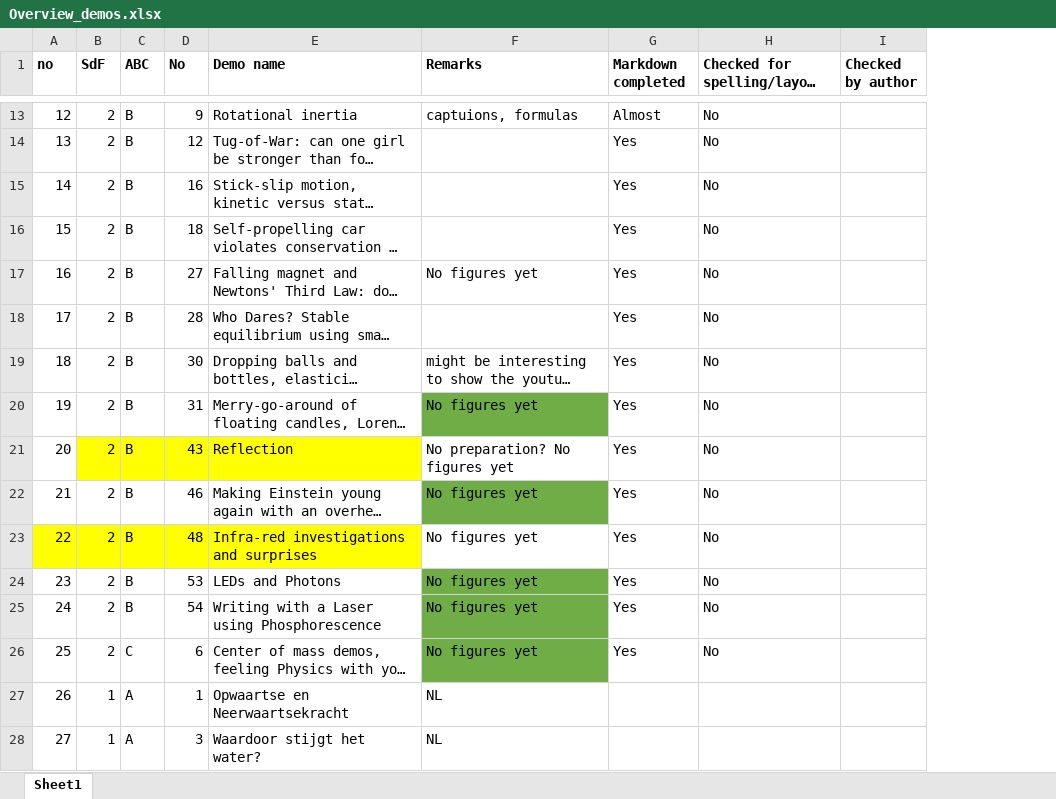
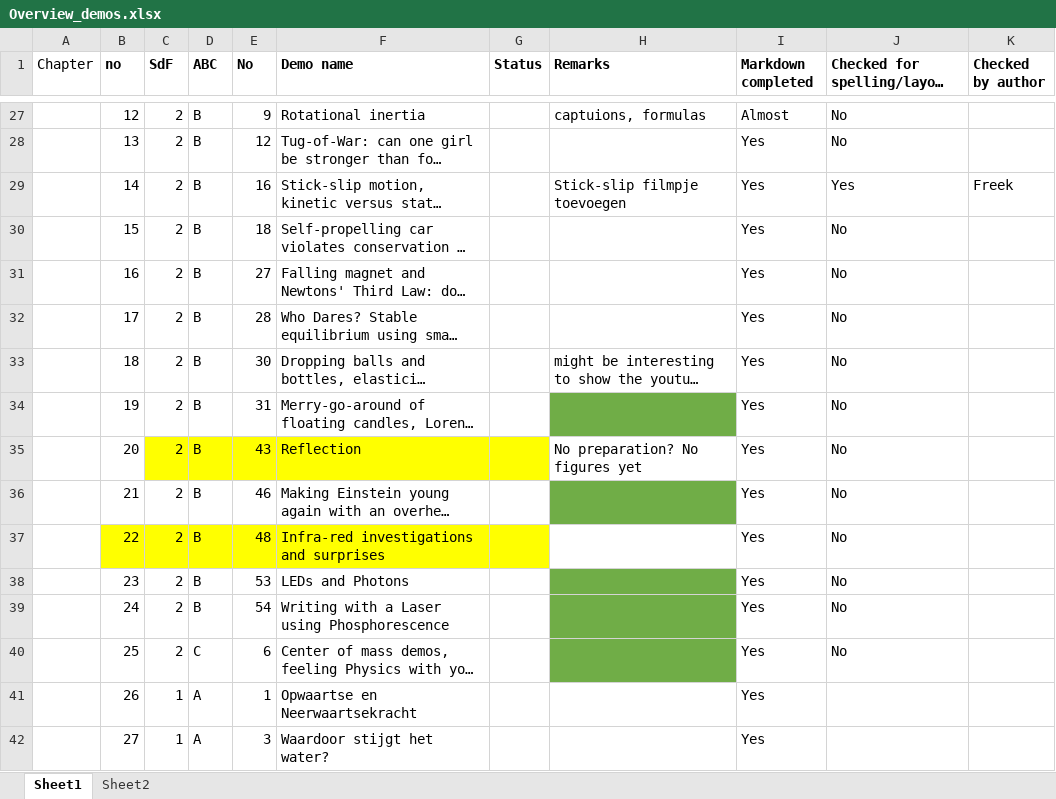
Before and after one commit to TeachBooks/Showing-Physics, an Excel workbook: book/demos/Overview_demos.xlsx, sheet Sheet1, drawn as a sheet; only a part is shown, gaps mark what is left out; long unchanged cells end in …; values as stored, in another font and other column widths than the file's, no borders; addresses are those after the commit; the diff covers the shown part only; the diff names each change by its address in the sheet, - before the commit and + after, or states it on an @@ line.

```diff
--- a/book/demos/Overview_demos.xlsx (sheet Sheet1)
+++ b/book/demos/Overview_demos.xlsx (sheet Sheet1)
+sheet tab: Sheet2
+column A (Chapter), empty
+column G (Status), empty
-H29 (Remarks): (empty)
+H29 (Remarks): Stick-slip filmpje toevoegen
-J29: No
+J29: Yes
-K29 (Checked by author): (empty)
+K29 (Checked by author): Freek
-H31 (Remarks): No figures yet
+H31 (Remarks): (empty)
-H34 (Remarks): No figures yet
+H34 (Remarks): (empty)
-H36:H40 (Remarks): No figures yet
+H36:H40 (Remarks): (empty)
-H41:H42 (Remarks): NL
+H41:H42 (Remarks): (empty)
-I41:I42 (Markdown completed): (empty)
+I41:I42 (Markdown completed): Yes
```
Also changed, not shown: 14 added rows, 71 edited cells and cell formats elsewhere in this sheet, 19 other files.
